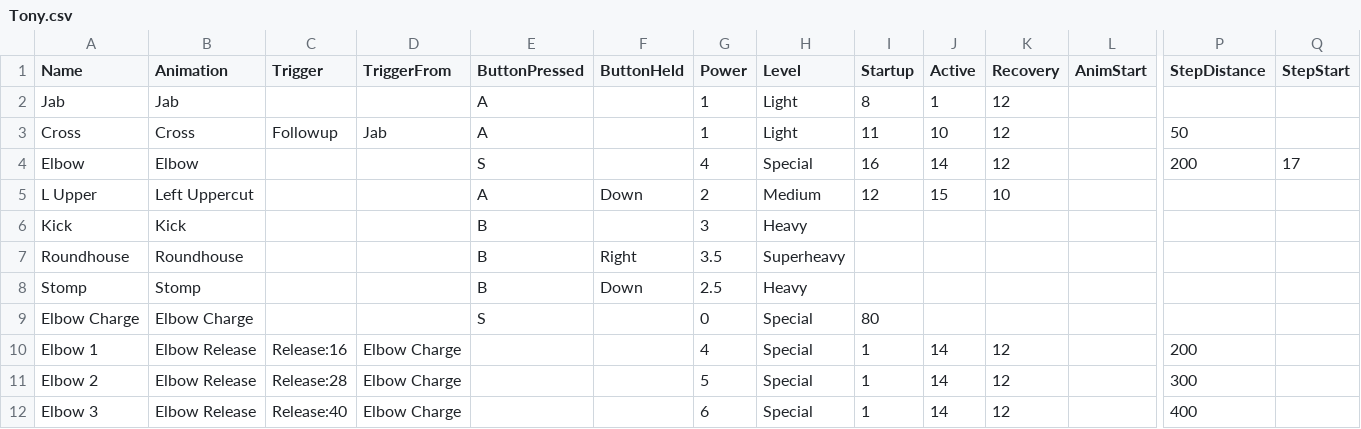
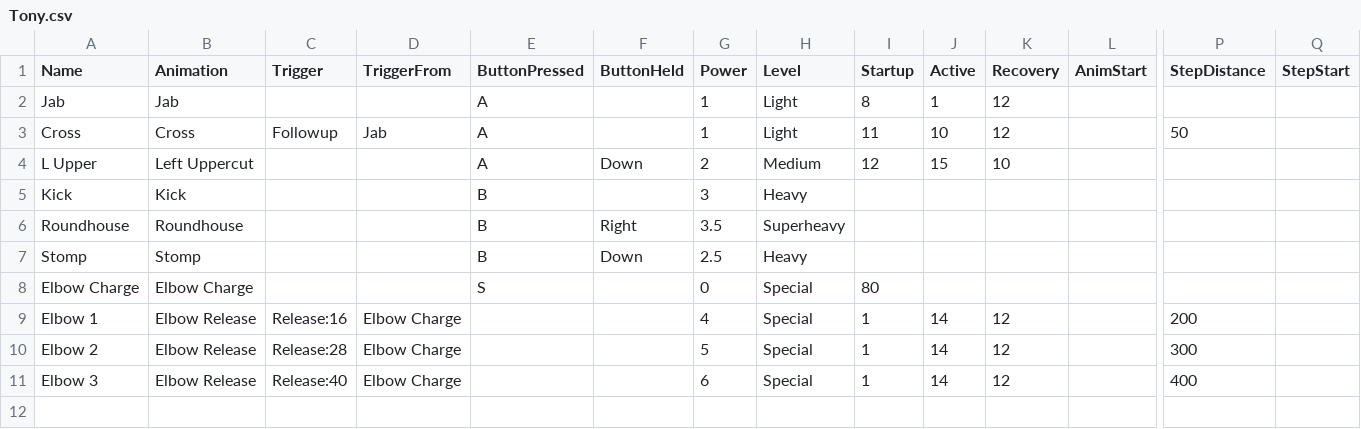
Before and after one commit to Deanosaur666/Paper-Puppet-Love, a CSV file: Sheets/Tony.csv, drawn as a sheet; only a part is shown, gaps mark what is left out; rows hold the shown columns only; the diff names each change by its address in the sheet, - before the commit and + after, or states it on an @@ line.

Commit message:
Tony elbow charge

```diff
--- a/Sheets/Tony.csv
+++ b/Sheets/Tony.csv
-row 4: Elbow | Elbow |  |  | S |  | 4 | Special | 16 | 14 | 12 |  | 200 | 17
```
Also changed, not shown: 2 other files.
